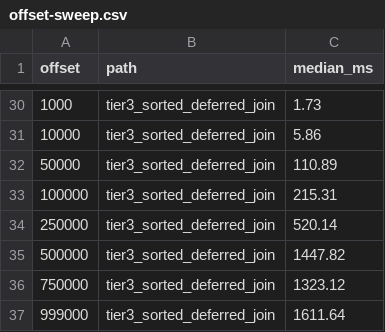
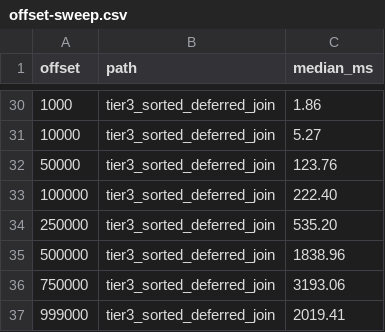
Before and after one commit to HarshitBadam/airtable-engine, a CSV file: benchmark-results/offset-sweep.csv, drawn as a sheet; only a part is shown, gaps mark what is left out; the diff covers the shown part only.

```diff
--- a/benchmark-results/offset-sweep.csv
+++ b/benchmark-results/offset-sweep.csv
@@ -30,8 +30,8 @@ offset,path,median_ms
-1000,tier3_sorted_deferred_join,1.73
-10000,tier3_sorted_deferred_join,5.86
-50000,tier3_sorted_deferred_join,110.89
-100000,tier3_sorted_deferred_join,215.31
-250000,tier3_sorted_deferred_join,520.14
-500000,tier3_sorted_deferred_join,1447.82
-750000,tier3_sorted_deferred_join,1323.12
-999000,tier3_sorted_deferred_join,1611.64
+1000,tier3_sorted_deferred_join,1.86
+10000,tier3_sorted_deferred_join,5.27
+50000,tier3_sorted_deferred_join,123.76
+100000,tier3_sorted_deferred_join,222.40
+250000,tier3_sorted_deferred_join,535.20
+500000,tier3_sorted_deferred_join,1838.96
+750000,tier3_sorted_deferred_join,3193.06
+999000,tier3_sorted_deferred_join,2019.41
```
Also changed, not shown: 26 edited cells elsewhere in this file, 19 other files.
